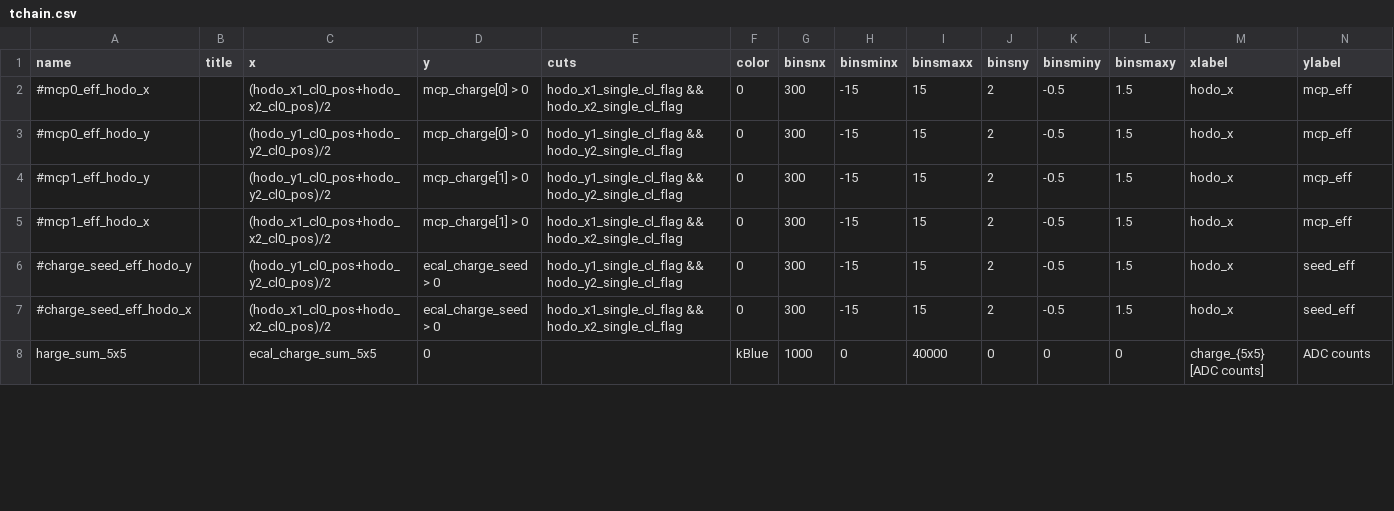
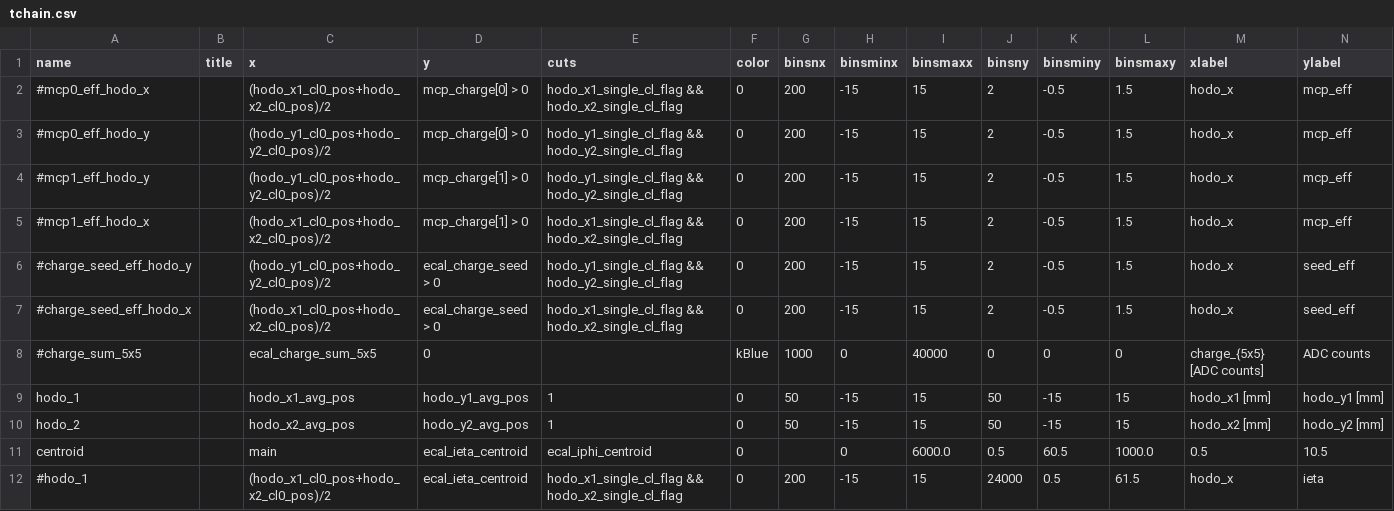
Before and after one commit to faiella1920289-create/ECAL_TB2025, a CSV file: plotlists/tchain.csv, drawn as a sheet; only a part is shown; rows hold the shown columns only; the diff covers the shown part only; the diff names each change by its address in the sheet, - before the commit and + after, or states it on an @@ line.

```diff
--- a/plotlists/tchain.csv
+++ b/plotlists/tchain.csv
-G2:G7 (binsnx): 300
+G2:G7 (binsnx): 200
-A8 (name): harge_sum_5x5
+A8 (name): #charge_sum_5x5
+row 9: hodo_1 |  | hodo_x1_avg_pos | hodo_y1_avg_pos | 1 | 0 | 50 | -15 | 15 | 50 | -15 | 15 | hodo_x1 [mm] | hodo_y1 [mm]
+row 10: hodo_2 |  | hodo_x2_avg_pos | hodo_y2_avg_pos | 1 | 0 | 50 | -15 | 15 | 50 | -15 | 15 | hodo_x2 [mm] | hodo_y2 [mm]
+row 11: centroid |  | main | ecal_ieta_centroid | ecal_iphi_centroid | 0 |  | 0 | 6000.0 | 0.5 | 60.5 | 1000.0 | 0.5 | 10.5
+row 12: #hodo_1 |  | (hodo_x1_cl0_pos+hodo_x2_cl0_pos)/2 | ecal_ieta_centroid | hodo_x1_single_cl_flag && hodo_x2_single_cl_flag | 0 | 200 | -15 | 15 | 24000 | 0.5 | 61.5 | hodo_x | ieta
```
Also changed, not shown: 8 added rows and 6 edited cells elsewhere in this file, plotlists/plot_list_laser.csv, 8 other files.
